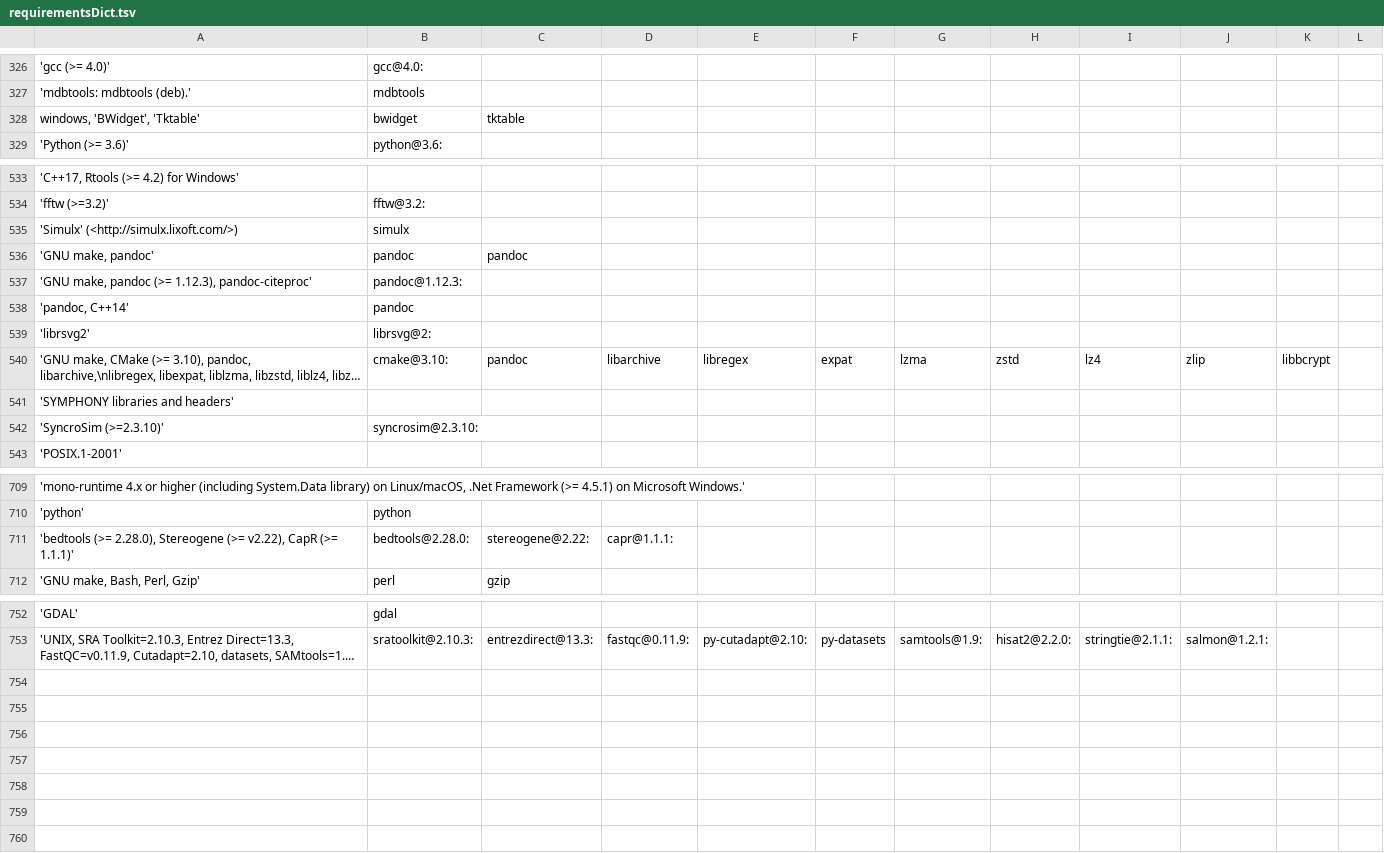
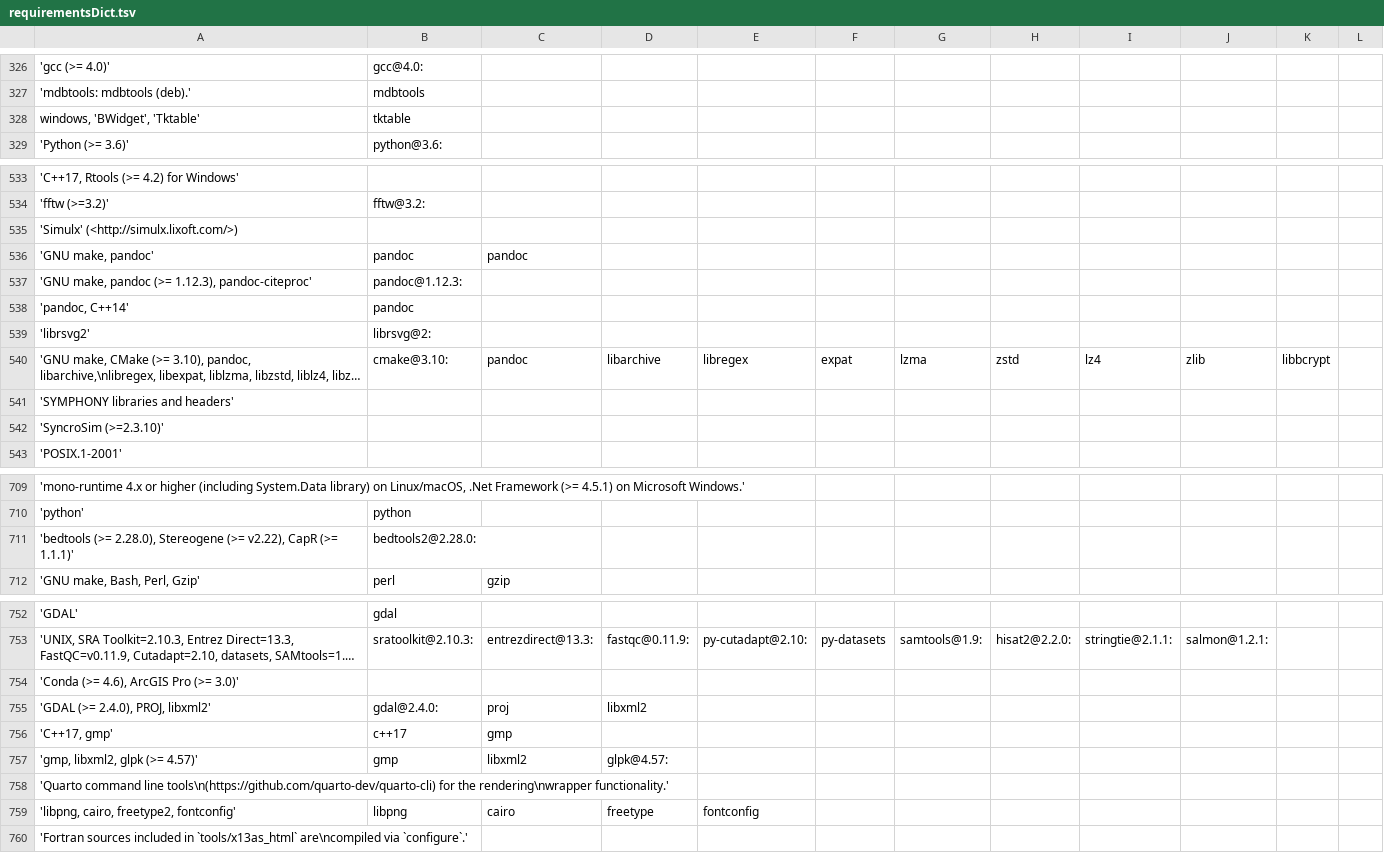
Before and after one commit to wtsi-hgi/r-spack-recipe-builder, a TSV file: requirementsDict.tsv, drawn as a sheet; only a part is shown, gaps mark what is left out; long unchanged cells end in …; the diff covers the shown part only; the diff names each change by its address in the sheet, - before the commit and + after, or states it on an @@ line.

```diff
--- a/requirementsDict.tsv
+++ b/requirementsDict.tsv
-B328: bwidget
+B328: tktable
-C328: tktable
+C328: (empty)
-B535: simulx
+B535: (empty)
-J540: zlip
+J540: zlib
-B542: syncrosim@2.3.10:
+B542: (empty)
-B711: bedtools@2.28.0:
+B711: bedtools2@2.28.0:
-C711: stereogene@2.22:
+C711: (empty)
-D711: capr@1.1.1:
+D711: (empty)
+row 754: 'Conda (>= 4.6), ArcGIS Pro (>= 3.0)'
+row 755: 'GDAL (>= 2.4.0), PROJ, libxml2' | gdal@2.4.0: | proj | libxml2
+row 756: 'C++17, gmp' | c++17 | gmp
+row 757: 'gmp, libxml2, glpk (>= 4.57)' | gmp | libxml2 | glpk@4.57:
+row 758: 'Quarto command line tools\n(https://github.com/quarto-dev/quarto-cli) for the rendering\nwrapper functionality.'
+row 759: 'libpng, cairo, freetype2, fontconfig' | libpng | cairo | freetype | fontconfig
+row 760: 'Fortran sources included in `tools/x13as_html` are\ncompiled via `configure`.'
```
Also changed, not shown: 23 edited cells elsewhere in this file, missingDependencies.csv, 2 other files.
